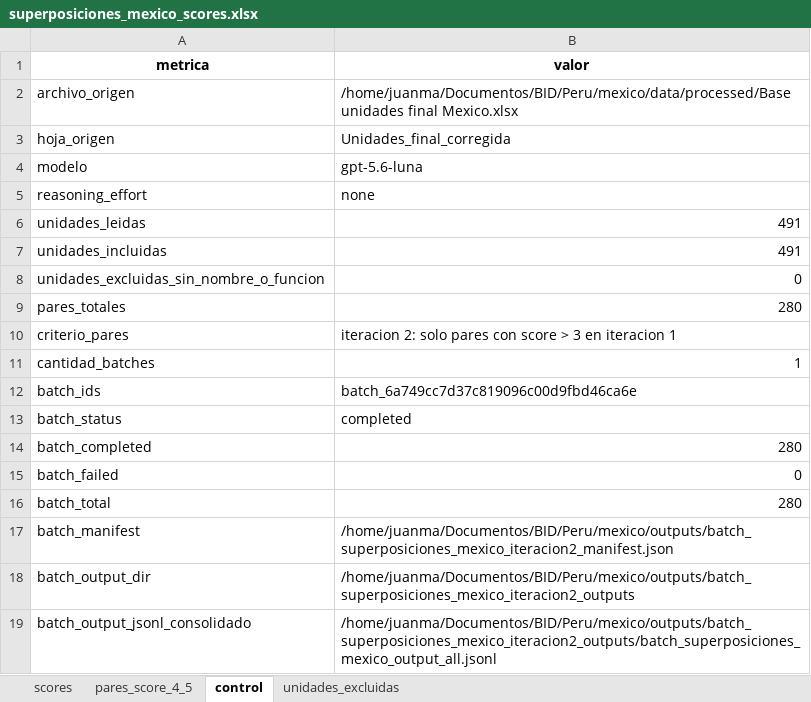
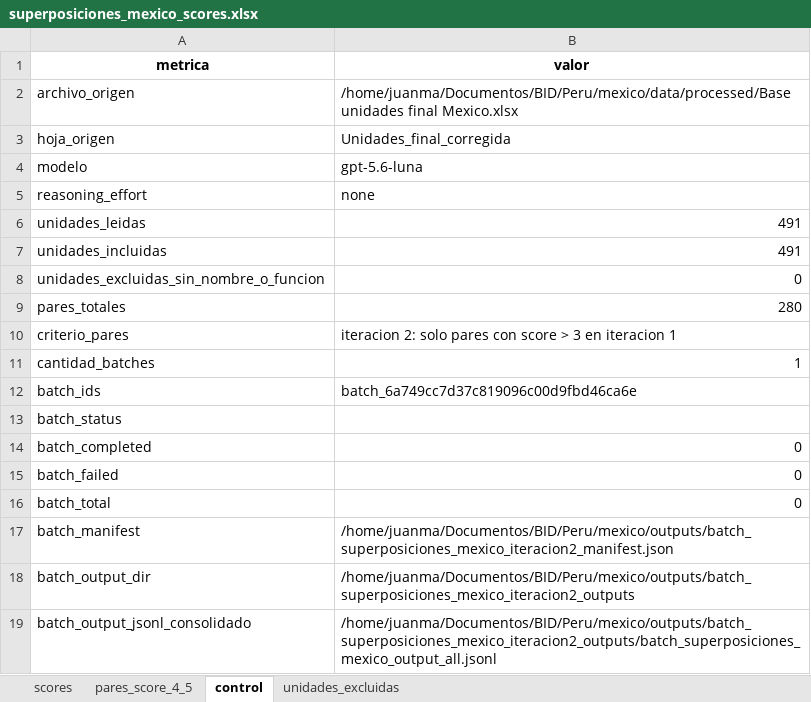
Before and after one commit to jmanuoz/bolivia_estructura, an Excel workbook: app/data/superposiciones_mexico_scores.xlsx, sheet control, drawn as a sheet; values as stored, in another font and other column widths than the file's, no borders; 1 other sheet too large or unreadable and not compared; the diff names each change by its address in the sheet, - before the commit and + after, or states it on an @@ line.

```diff
--- a/app/data/superposiciones_mexico_scores.xlsx (sheet control)
+++ b/app/data/superposiciones_mexico_scores.xlsx (sheet control)
-B13 (valor): completed
+B13 (valor): (empty)
-B14 (valor): 280
+B14 (valor): 0
-B16 (valor): 280
+B16 (valor): 0
```
Also changed, not shown: 1 other file.
